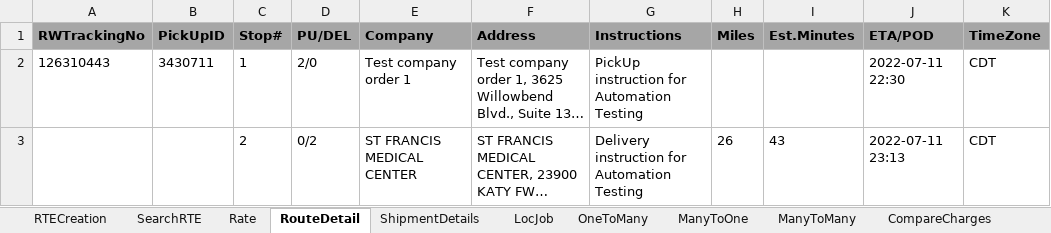
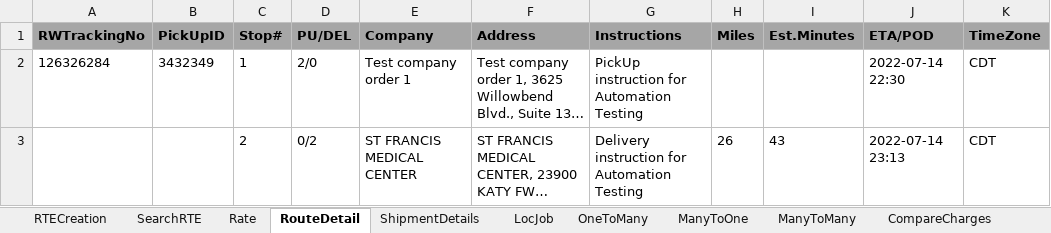
Before and after one commit to RavinaSamyak01/RTE, an Excel workbook: RTE/src/main/resources/RTE_STG.xlsx, sheet RouteDetail, drawn as a sheet; long unchanged cells end in …; values as stored, in another font and other column widths than the file's, no borders; the diff names each change by its address in the sheet, - before the commit and + after, or states it on an @@ line.

```diff
--- a/RTE/src/main/resources/RTE_STG.xlsx (sheet RouteDetail)
+++ b/RTE/src/main/resources/RTE_STG.xlsx (sheet RouteDetail)
-A2 (RWTrackingNo): 126310443
+A2 (RWTrackingNo): 126326284
-B2 (PickUpID): 3430711
+B2 (PickUpID): 3432349
-J2 (ETA/POD): 2022-07-11 22:30
+J2 (ETA/POD): 2022-07-14 22:30
-J3 (ETA/POD): 2022-07-11 23:13
+J3 (ETA/POD): 2022-07-14 23:13
```
Also changed, not shown: sheet OneToMany, sheet SearchRTE, sheet ManyToOne, sheet ManyToMany, sheet RTECreation, sheet LocJob, 3 more sheets, 13 other files.
